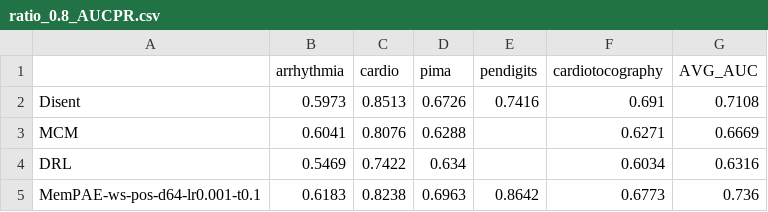
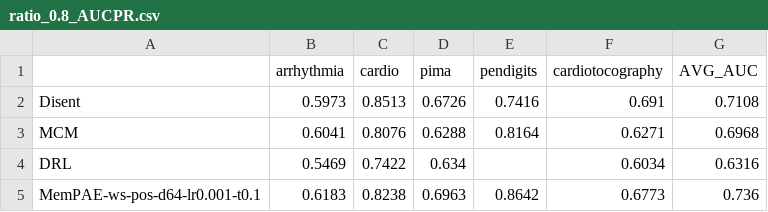
Before and after one commit to Cheol-Will/perceiver-ad, a CSV file: metrics/ratio_0.8_AUCPR.csv, drawn as a sheet.

```diff
--- a/metrics/ratio_0.8_AUCPR.csv
+++ b/metrics/ratio_0.8_AUCPR.csv
@@ -2,3 +2,3 @@
 Disent,0.5973,0.8513,0.6726,0.7416,0.691,0.7108
-MCM,0.6041,0.8076,0.6288,,0.6271,0.6669
+MCM,0.6041,0.8076,0.6288,0.8164,0.6271,0.6968
 DRL,0.5469,0.7422,0.634,,0.6034,0.6316
```
Also changed, not shown: metrics/ratio_0.5_AUCPR.csv, metrics/ratio_0.5_AUCPR_T.csv, 6 other files.
